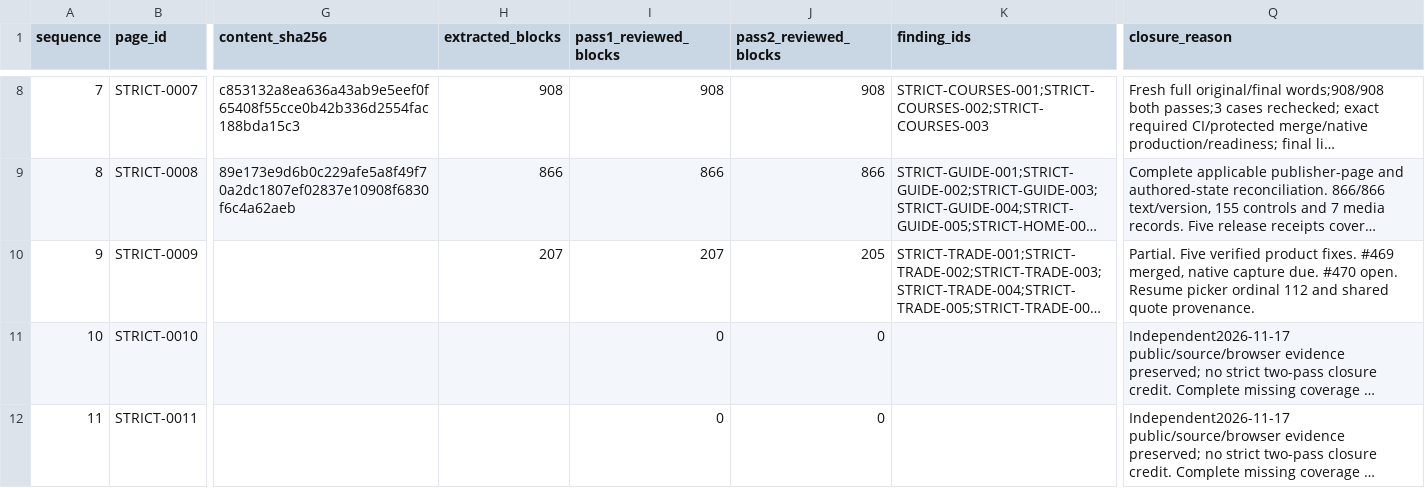
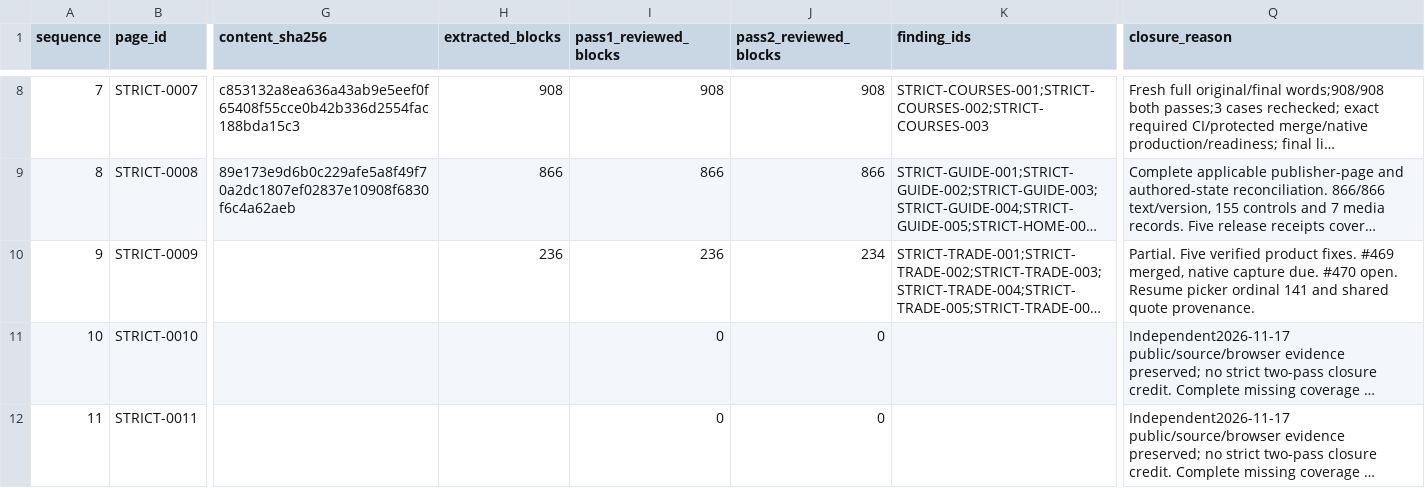
Before and after one commit to anugaweerasinghe1-del/trading101, a CSV file: docs/audits/issue-430/sequential-2026-11-16/page-queue.csv, drawn as a sheet; only a part is shown, gaps mark what is left out; long unchanged cells end in …; the diff names each change by its address in the sheet, - before the commit and + after, or states it on an @@ line.

Commit message:
Review Trade picker rows 112 through 140

```diff
--- a/docs/audits/issue-430/sequential-2026-11-16/page-queue.csv
+++ b/docs/audits/issue-430/sequential-2026-11-16/page-queue.csv
-H10 (extracted_blocks): 207
+H10 (extracted_blocks): 236
-I10 (pass1_reviewed_blocks): 207
+I10 (pass1_reviewed_blocks): 236
-J10 (pass2_reviewed_blocks): 205
+J10 (pass2_reviewed_blocks): 234
-Q10 (closure_reason): …picker ordinal 112 and shared…
+Q10 (closure_reason): …picker ordinal 141 and shared…
```
Also changed, not shown: 3 other files.
